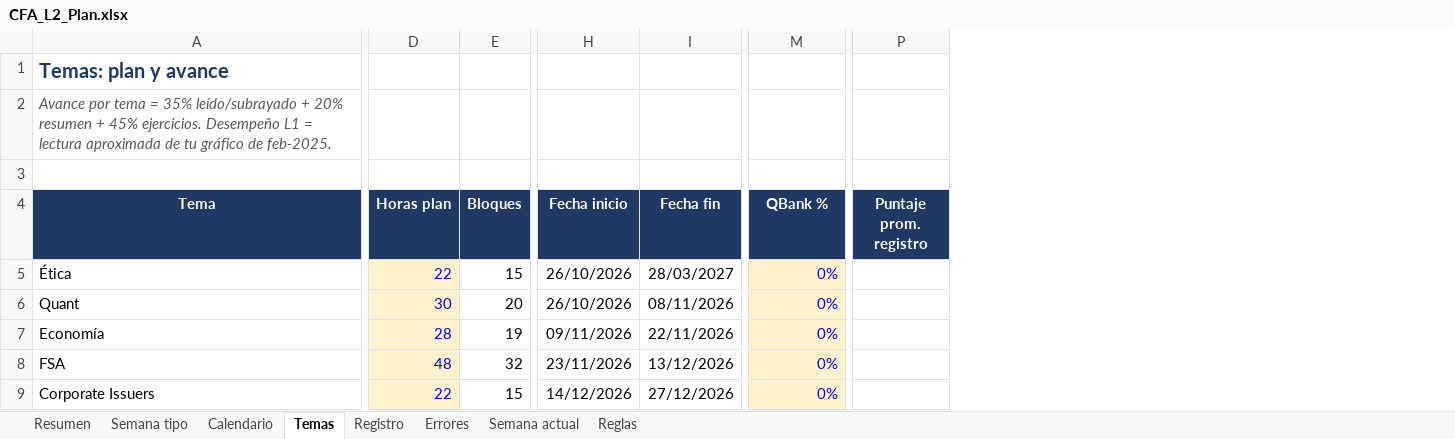
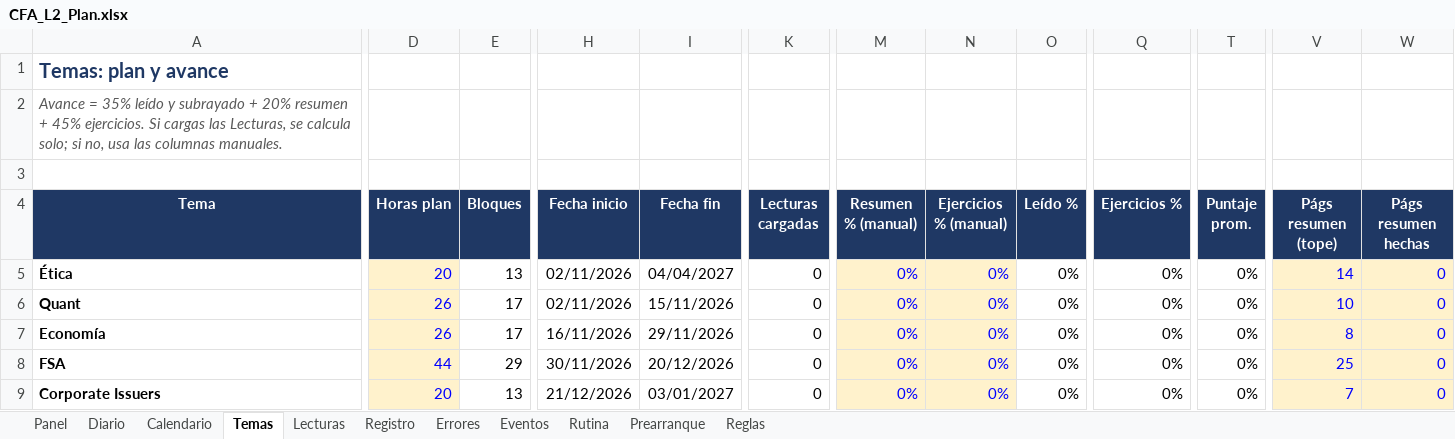
Before and after one commit to Syk-95/REPOSITORY-MAIN, an Excel workbook: cfa-l2/CFA_L2_Plan.xlsx, sheet Temas, drawn as a sheet; only a part is shown, gaps mark what is left out; values as stored, in another font and other column widths than the file's, no borders; removed rows and columns are numbered as before the commit, all else as after; the diff covers the shown part only; the diff names each change by its address in the sheet, - before the commit and + after, or states it on an @@ line.

```diff
--- a/cfa-l2/CFA_L2_Plan.xlsx (sheet Temas)
+++ b/cfa-l2/CFA_L2_Plan.xlsx (sheet Temas)
-sheet tab: Resumen
+sheet tab: Panel
-sheet tab: Semana tipo
+sheet tab: Diario
-sheet tab: Semana actual
+sheet tab: Lecturas
+sheet tab: Eventos
+sheet tab: Rutina
+sheet tab: Prearranque
+column K (Lecturas cargadas), rows 5-9: all 0
+column M (Resumen % (manual)), rows 5-9: all 0%
+column N (Ejercicios % (manual)), rows 5-9: all 0%
+column O (Leído %), rows 5-9: all 0%
-column P (Puntaje prom. registro), empty
+column T (Puntaje prom.), rows 5-9: all 0%
+column V (Págs resumen (tope)), rows 5-9: 14 | 10 | 8 | 25 | 7
+column W (Págs resumen hechas), rows 5-9: all 0
-A2 (Tema): Avance por tema = 35% leído/subrayado + 20% resumen + 45% ejercicios. Desempeño L1 = lectura aproximada de tu gráfico de feb-2025.
+A2 (Tema): Avance = 35% leído y subrayado + 20% resumen + 45% ejercicios. Si cargas las Lecturas, se calcula solo; si no, usa las columnas manuales.
-Q4: QBank %
+Q4: Ejercicios %
-A5:A9 bold: off
+A5:A9 bold: on
-D5 (Horas plan): 22
+D5 (Horas plan): 20
-E5 (Bloques): 15
+E5 (Bloques): 13
-H5:H6 (Fecha inicio): 26/10/2026
+H5:H6 (Fecha inicio): 02/11/2026
-I5 (Fecha fin): 28/03/2027
+I5 (Fecha fin): 04/04/2027
@@ Q5:Q9 fill: #FFF2CC → none, text colour: #0000FF → black @@
-D6 (Horas plan): 30
+D6 (Horas plan): 26
-E6 (Bloques): 20
+E6 (Bloques): 17
-I6 (Fecha fin): 08/11/2026
+I6 (Fecha fin): 15/11/2026
-D7 (Horas plan): 28
+D7 (Horas plan): 26
-E7 (Bloques): 19
+E7 (Bloques): 17
-H7 (Fecha inicio): 09/11/2026
+H7 (Fecha inicio): 16/11/2026
-I7 (Fecha fin): 22/11/2026
+I7 (Fecha fin): 29/11/2026
-D8 (Horas plan): 48
+D8 (Horas plan): 44
-E8 (Bloques): 32
+E8 (Bloques): 29
-H8 (Fecha inicio): 23/11/2026
+H8 (Fecha inicio): 30/11/2026
-I8 (Fecha fin): 13/12/2026
+I8 (Fecha fin): 20/12/2026
-D9 (Horas plan): 22
+D9 (Horas plan): 20
-E9 (Bloques): 15
+E9 (Bloques): 13
-H9 (Fecha inicio): 14/12/2026
+H9 (Fecha inicio): 21/12/2026
-I9 (Fecha fin): 27/12/2026
+I9 (Fecha fin): 03/01/2027
```
Also changed, not shown: 26 edited cells and cell formats elsewhere in this sheet, sheet Diario, sheet Calendario, sheet Panel, sheet Reglas, sheet Errores, sheet Registro, formulas that keep their value, charts or pictures, 1 other file.
